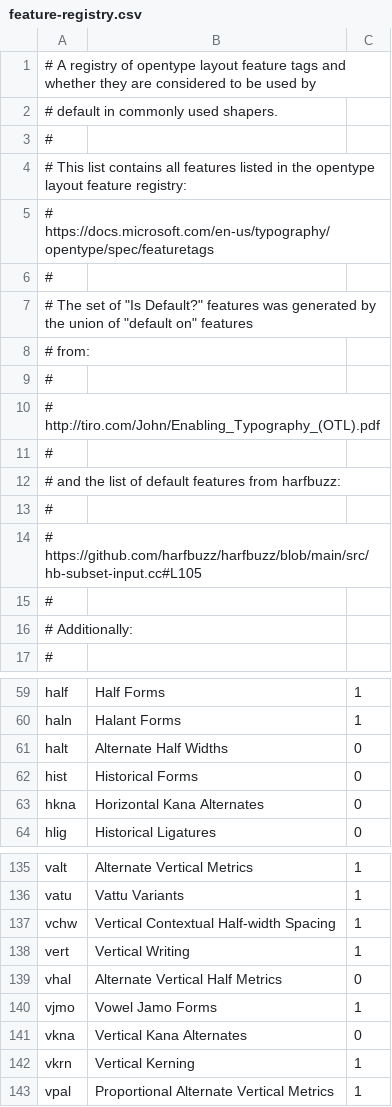
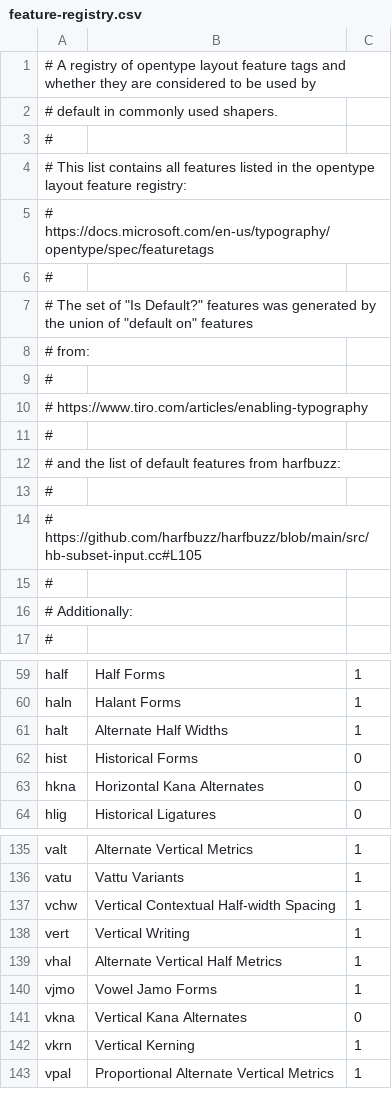
Before and after one commit to w3c/IFT, a CSV file: feature-registry.csv, drawn as a sheet; only a part is shown, gaps mark what is left out.

Commit message:
Update the default feature registry to include halt and vhal. (#306)
These are needed by default in some browsers, like Chrome, and are currently included in harfbuzz's default layout features. For reference see this hb issue: https://github.com/harfbuzz/harfbuzz/issues/4451

Also I noticed that the feature-registry.csv file is using windows style new lines while everything else in this repo is usng unix style, this converts to unix style for consistency.

```diff
--- a/feature-registry.csv
+++ b/feature-registry.csv
@@ -9,3 +9,3 @@
 #
-# http://tiro.com/John/Enabling_Typography_(OTL).pdf
+# https://www.tiro.com/articles/enabling-typography
 #
@@ -60,3 +60,3 @@ half,Half Forms,1
 haln,Halant Forms,1
-halt,Alternate Half Widths,0
+halt,Alternate Half Widths,1
 hist,Historical Forms,0
@@ -138,3 +138,3 @@ vchw,Vertical Contextual Half-width Spacing,1
 vert,Vertical Writing,1
-vhal,Alternate Vertical Half Metrics,0
+vhal,Alternate Vertical Half Metrics,1
 vjmo,Vowel Jamo Forms,1
```
Also changed, not shown: 2 other files.
